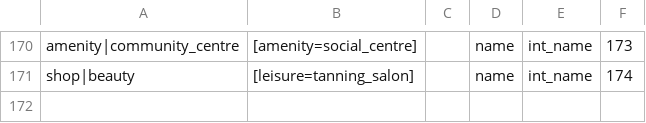
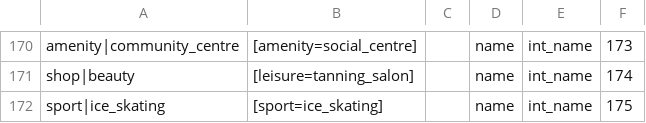
Before and after one commit to igor-suhorukov/openstreetmap_h3, a CSV file: poi-organicmaps/src/main/resources/com/github/isuhorukov/osm/pgsnapshot/poi/organicmaps_poi_mapping.csv, drawn as a sheet; only a part is shown, gaps mark what is left out; the diff covers the shown part only.

Commit message:
drop sport of tables, pools and rinks, add an ice skating type, exclude bare species tree names and move caterers, driving schools, parcel lockers, vehicle inspection and luggage lockers

```diff
--- a/poi-organicmaps/src/main/resources/com/github/isuhorukov/osm/pgsnapshot/poi/organicmaps_poi_mapping.csv
+++ b/poi-organicmaps/src/main/resources/com/github/isuhorukov/osm/pgsnapshot/poi/organicmaps_poi_mapping.csv
@@ -171 +171,2 @@ amenity|community_centre;[amenity=social_centre];;name;int_name;173;
 shop|beauty;[leisure=tanning_salon];;name;int_name;174;
+sport|ice_skating;[sport=ice_skating];;name;int_name;175;
```
Also changed, not shown: 1 added row and 1 edited cell elsewhere in this file, 4 other files.
